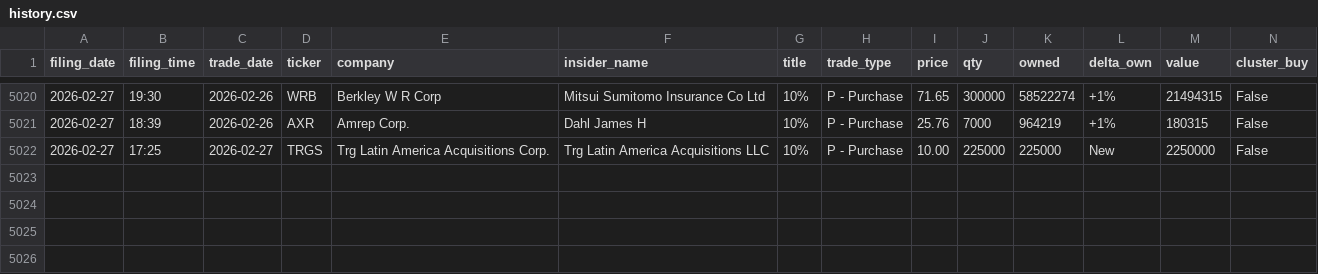
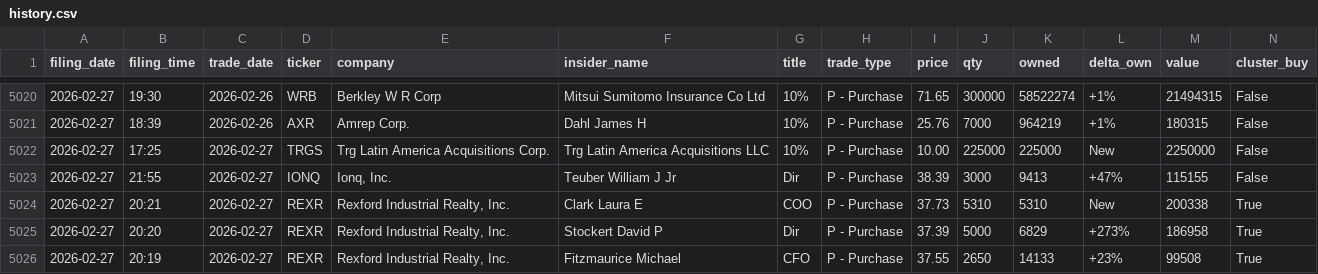
Before and after one commit to shaheedhamid/insider-radar, a CSV file: data/history.csv, drawn as a sheet; only a part is shown, gaps mark what is left out.

```diff
--- a/data/history.csv
+++ b/data/history.csv
@@ -5022 +5022,5 @@ filing_date,filing_time,trade_date,ticker,company,insider_name,title,trade_type,
 2026-02-27,17:25,2026-02-27,TRGS,Trg Latin America Acquisitions Corp.,Trg Latin America Acquisitions LLC,10%,P - Purchase,10.00,225000,225000,New,2250000,False
+2026-02-27,21:55,2026-02-27,IONQ,"Ionq, Inc.",Teuber William J Jr,Dir,P - Purchase,38.39,3000,9413,+47%,115155,False
+2026-02-27,20:21,2026-02-27,REXR,"Rexford Industrial Realty, Inc.",Clark Laura E,COO,P - Purchase,37.73,5310,5310,New,200338,True
+2026-02-27,20:20,2026-02-27,REXR,"Rexford Industrial Realty, Inc.",Stockert David P,Dir,P - Purchase,37.39,5000,6829,+273%,186958,True
+2026-02-27,20:19,2026-02-27,REXR,"Rexford Industrial Realty, Inc.",Fitzmaurice Michael,CFO,P - Purchase,37.55,2650,14133,+23%,99508,True
```
Also changed, not shown: 1 other file.
